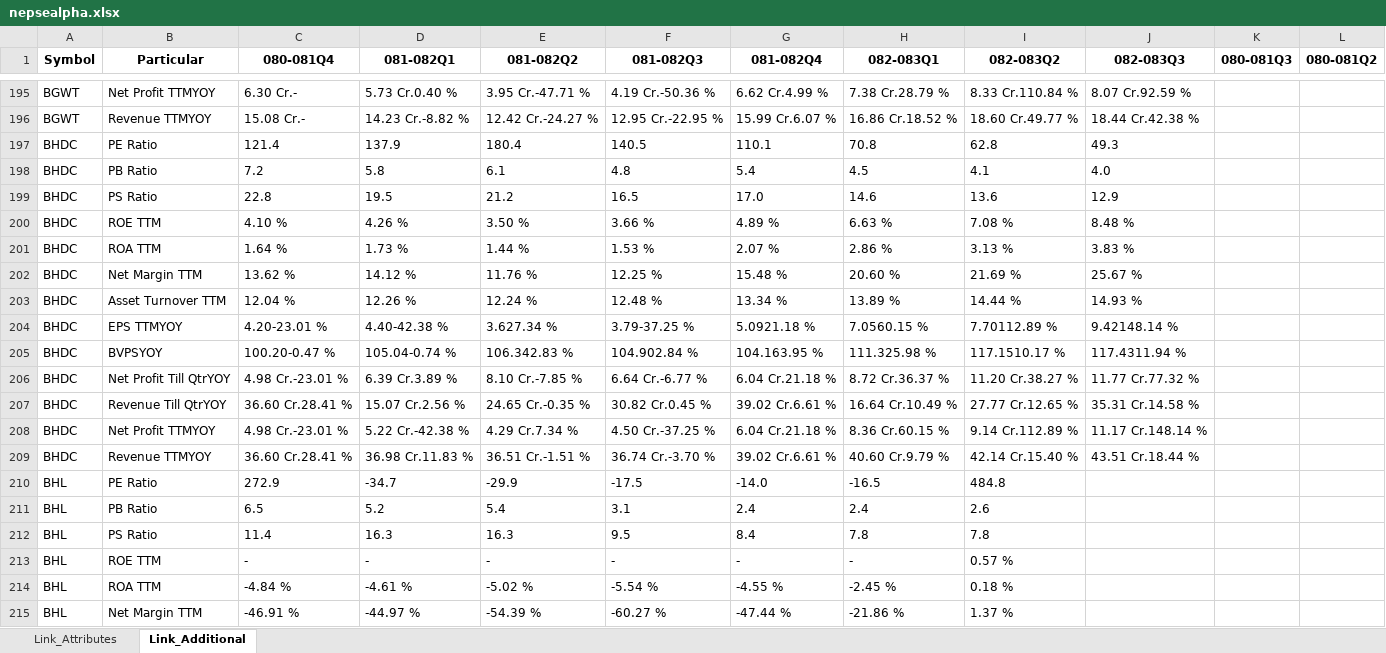
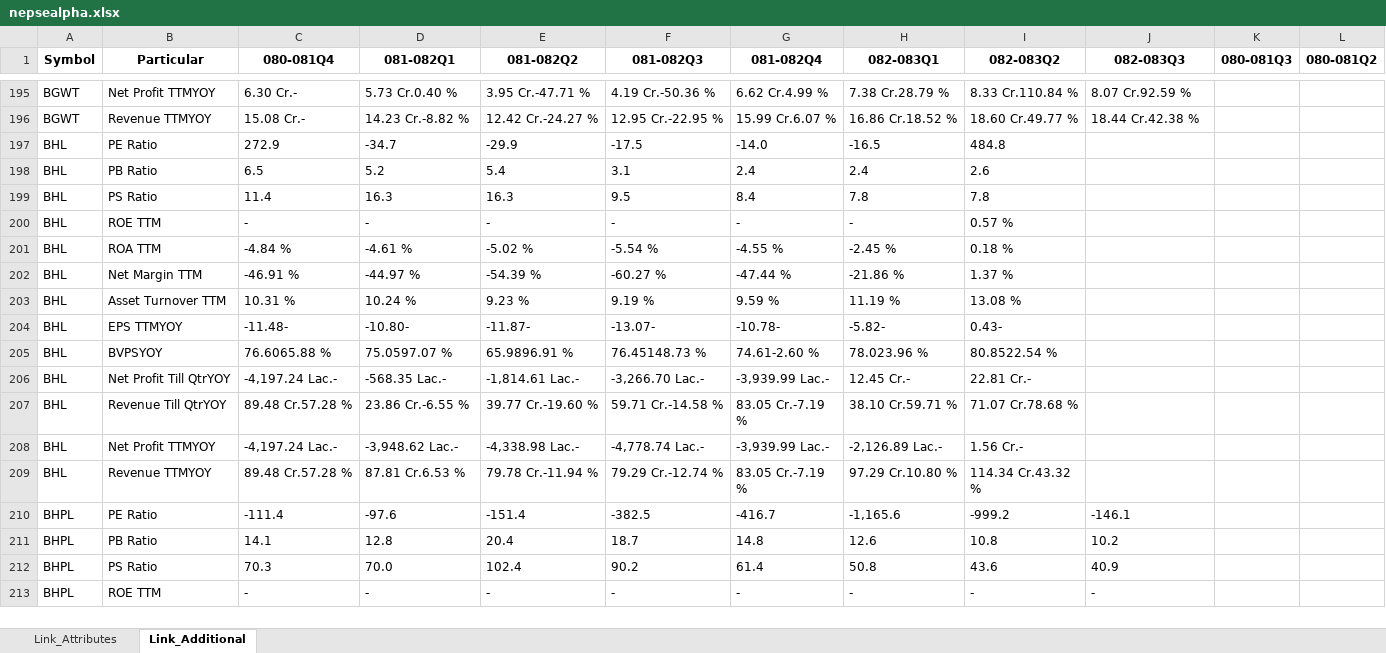
Before and after one commit to nikssspandey2000/nepsealphacrawl, an Excel workbook: nepsealpha.xlsx, sheet Link_Additional, drawn as a sheet; only a part is shown, gaps mark what is left out; the shorter side is filled out with more unchanged rows; values as stored, in another font and other column widths than the file's, no borders; the diff names each change by its address in the sheet, - before the commit and + after, or states it on an @@ line.

```diff
--- a/nepsealpha.xlsx (sheet Link_Additional)
+++ b/nepsealpha.xlsx (sheet Link_Additional)
-row 197: BHDC | PE Ratio | 121.4 | 137.9 | 180.4 | 140.5 | 110.1 | 70.8 | 62.8 | 49.3
-row 198: BHDC | PB Ratio | 7.2 | 5.8 | 6.1 | 4.8 | 5.4 | 4.5 | 4.1 | 4.0
-row 199: BHDC | PS Ratio | 22.8 | 19.5 | 21.2 | 16.5 | 17.0 | 14.6 | 13.6 | 12.9
-row 200: BHDC | ROE TTM | 4.10 % | 4.26 % | 3.50 % | 3.66 % | 4.89 % | 6.63 % | 7.08 % | 8.48 %
-row 201: BHDC | ROA TTM | 1.64 % | 1.73 % | 1.44 % | 1.53 % | 2.07 % | 2.86 % | 3.13 % | 3.83 %
-row 202: BHDC | Net Margin TTM | 13.62 % | 14.12 % | 11.76 % | 12.25 % | 15.48 % | 20.60 % | 21.69 % | 25.67 %
-row 203: BHDC | Asset Turnover TTM | 12.04 % | 12.26 % | 12.24 % | 12.48 % | 13.34 % | 13.89 % | 14.44 % | 14.93 %
-row 204: BHDC | EPS TTMYOY | 4.20-23.01 % | 4.40-42.38 % | 3.627.34 % | 3.79-37.25 % | 5.0921.18 % | 7.0560.15 % | 7.70112.89 % | 9.42148.14 %
-row 205: BHDC | BVPSYOY | 100.20-0.47 % | 105.04-0.74 % | 106.342.83 % | 104.902.84 % | 104.163.95 % | 111.325.98 % | 117.1510.17 % | 117.4311.94 %
-row 206: BHDC | Net Profit Till QtrYOY | 4.98 Cr.-23.01 % | 6.39 Cr.3.89 % | 8.10 Cr.-7.85 % | 6.64 Cr.-6.77 % | 6.04 Cr.21.18 % | 8.72 Cr.36.37 % | 11.20 Cr.38.27 % | 11.77 Cr.77.32 %
-row 207: BHDC | Revenue Till QtrYOY | 36.60 Cr.28.41 % | 15.07 Cr.2.56 % | 24.65 Cr.-0.35 % | 30.82 Cr.0.45 % | 39.02 Cr.6.61 % | 16.64 Cr.10.49 % | 27.77 Cr.12.65 % | 35.31 Cr.14.58 %
-row 208: BHDC | Net Profit TTMYOY | 4.98 Cr.-23.01 % | 5.22 Cr.-42.38 % | 4.29 Cr.7.34 % | 4.50 Cr.-37.25 % | 6.04 Cr.21.18 % | 8.36 Cr.60.15 % | 9.14 Cr.112.89 % | 11.17 Cr.148.14 %
-row 209: BHDC | Revenue TTMYOY | 36.60 Cr.28.41 % | 36.98 Cr.11.83 % | 36.51 Cr.-1.51 % | 36.74 Cr.-3.70 % | 39.02 Cr.6.61 % | 40.60 Cr.9.79 % | 42.14 Cr.15.40 % | 43.51 Cr.18.44 %
```
Also changed, not shown: sheet Link_Attributes, 4 other files.
